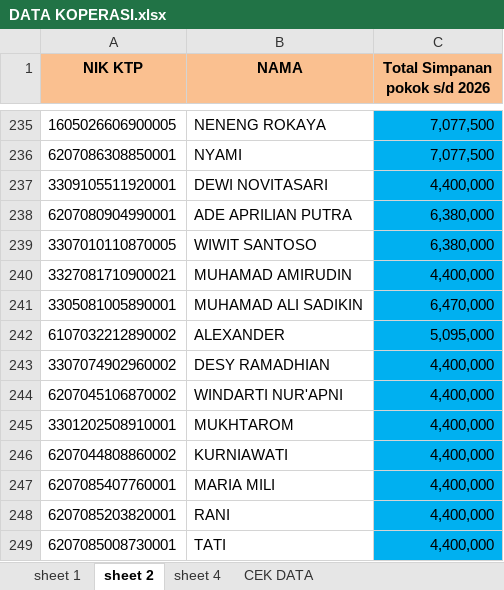
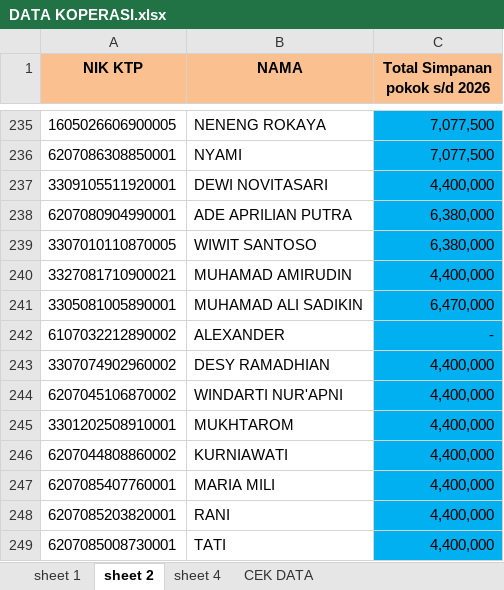
Before and after one commit to koperasitsbmnae-afk/cek-koperasi, an Excel workbook: DATA KOPERASI.xlsx, sheet sheet 2, drawn as a sheet; only a part is shown, gaps mark what is left out; values as stored, in another font and other column widths than the file's, no borders; the diff names each change by its address in the sheet, - before the commit and + after, or states it on an @@ line.

Commit message:
Add files via upload

```diff
--- a/DATA KOPERASI.xlsx (sheet sheet 2)
+++ b/DATA KOPERASI.xlsx (sheet sheet 2)
-C242 (Total Simpanan pokok s/d 2026): 5,095,000
+C242 (Total Simpanan pokok s/d 2026): -
```
